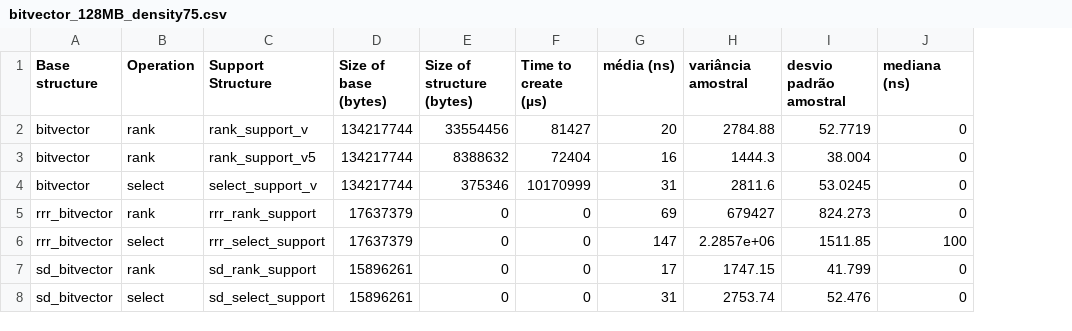
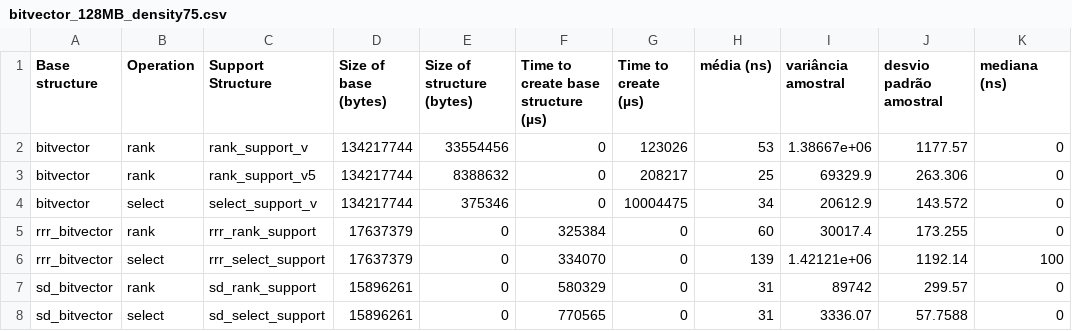
Before and after one commit to Gguidini/CE-experimentos, a CSV file: results/sdsl/bitvector_128MB_density75.csv, drawn as a sheet; addresses are those after the commit; the diff names each change by its address in the sheet, - before the commit and + after, or states it on an @@ line.

```diff
--- a/results/sdsl/bitvector_128MB_density75.csv
+++ b/results/sdsl/bitvector_128MB_density75.csv
+column F, rows 1-8: Time to create base structure (µs) | 0 | 0 | 0 | 325384 | 334070 | 580329 | 770565
-G2 (Time to create (µs)): 81427
+G2 (Time to create (µs)): 123026
-H2 (média (ns)): 20
+H2 (média (ns)): 53
-I2 (variância amostral): 2784.88
+I2 (variância amostral): 1.38667e+06
-J2 (desvio padrão amostral): 52.7719
+J2 (desvio padrão amostral): 1177.57
-G3 (Time to create (µs)): 72404
+G3 (Time to create (µs)): 208217
-H3 (média (ns)): 16
+H3 (média (ns)): 25
-I3 (variância amostral): 1444.3
+I3 (variância amostral): 69329.9
-J3 (desvio padrão amostral): 38.004
+J3 (desvio padrão amostral): 263.306
-G4 (Time to create (µs)): 10170999
+G4 (Time to create (µs)): 10004475
-H4 (média (ns)): 31
+H4 (média (ns)): 34
-I4 (variância amostral): 2811.6
+I4 (variância amostral): 20612.9
-J4 (desvio padrão amostral): 53.0245
+J4 (desvio padrão amostral): 143.572
-H5 (média (ns)): 69
+H5 (média (ns)): 60
-I5 (variância amostral): 679427
+I5 (variância amostral): 30017.4
-J5 (desvio padrão amostral): 824.273
+J5 (desvio padrão amostral): 173.255
-H6 (média (ns)): 147
+H6 (média (ns)): 139
-I6 (variância amostral): 2.2857e+06
+I6 (variância amostral): 1.42121e+06
-J6 (desvio padrão amostral): 1511.85
+J6 (desvio padrão amostral): 1192.14
-H7 (média (ns)): 17
+H7 (média (ns)): 31
-I7 (variância amostral): 1747.15
+I7 (variância amostral): 89742
-J7 (desvio padrão amostral): 41.799
+J7 (desvio padrão amostral): 299.57
-I8 (variância amostral): 2753.74
+I8 (variância amostral): 3336.07
-J8 (desvio padrão amostral): 52.476
+J8 (desvio padrão amostral): 57.7588
```
Also changed, not shown: results/sdsl/bitvector_128MB_density10.csv, results/sdsl/bitvector_128MB_density90.csv, 34 other files.
